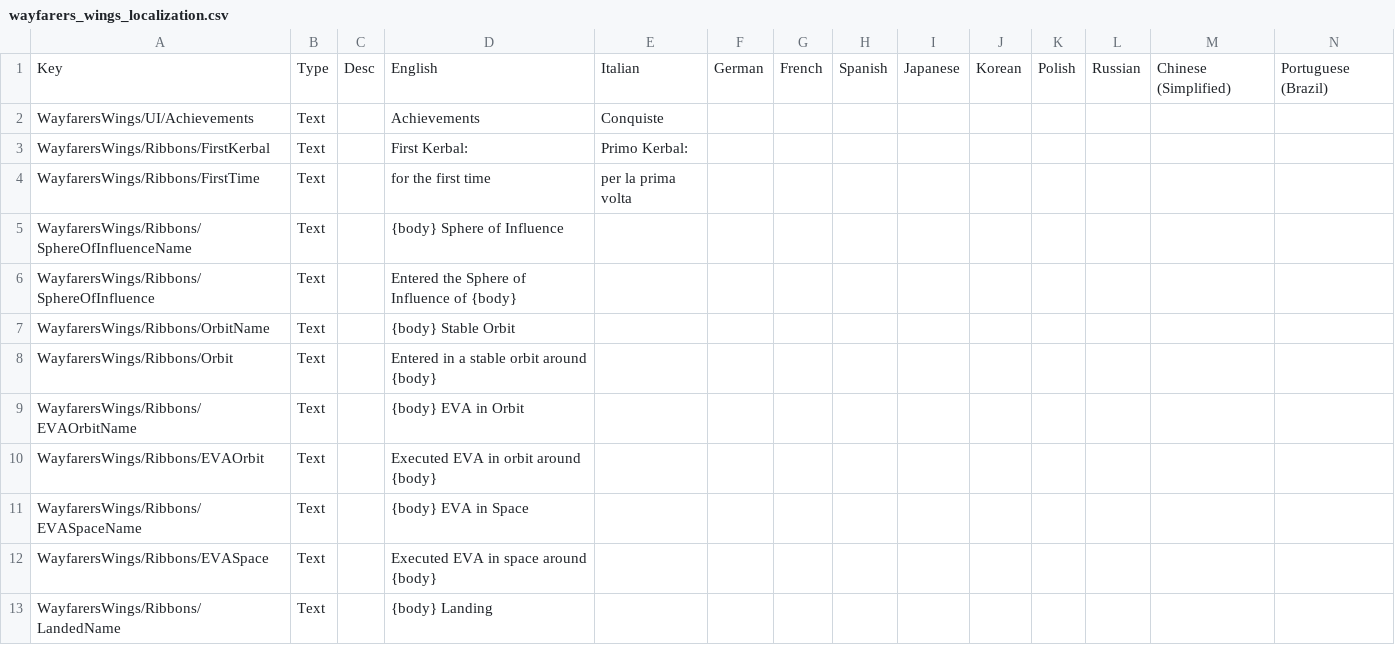
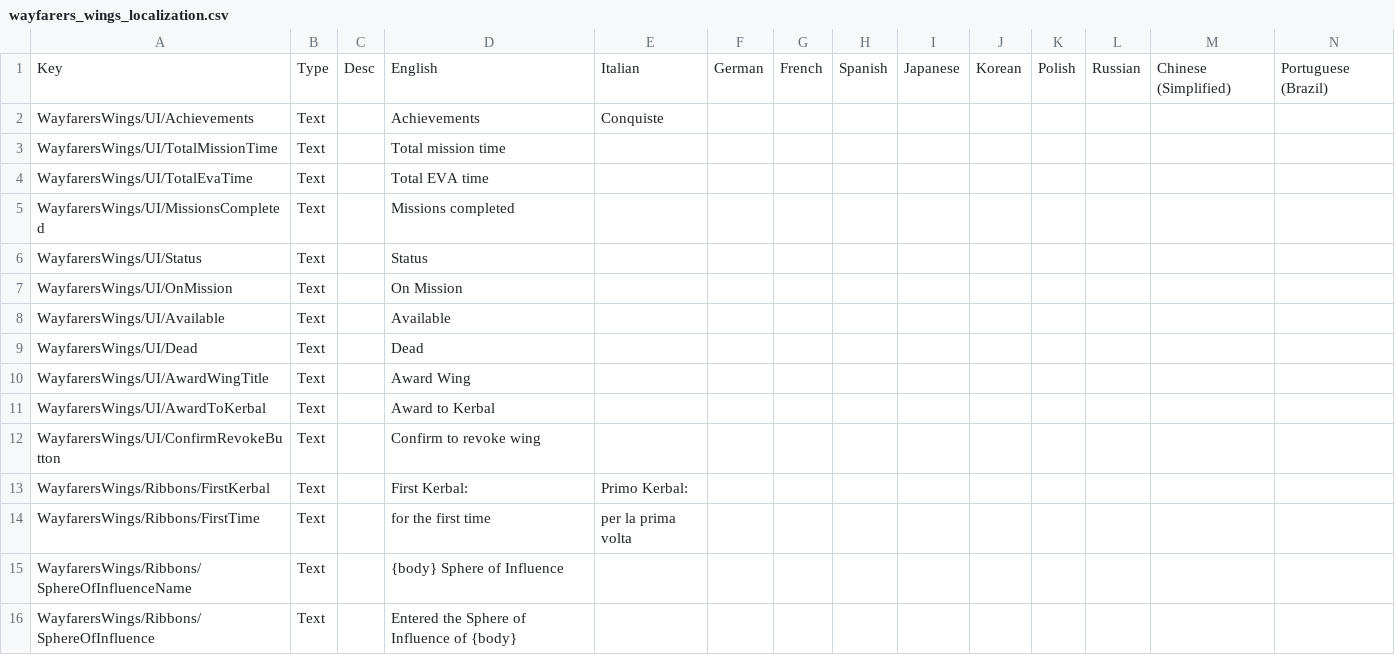
Before and after one commit to Kerbalight/WayfarersWings, a CSV file: plugin_template/localizations/wayfarers_wings_localization.csv, drawn as a sheet; only a part is shown; the shorter side is filled out with more unchanged rows; rows hold the shown columns only; the diff names each change by its address in the sheet, - before the commit and + after, or states it on an @@ line.

Commit message:
Add Kerbal Window details and add/revoke functionality

```diff
--- a/plugin_template/localizations/wayfarers_wings_localization.csv
+++ b/plugin_template/localizations/wayfarers_wings_localization.csv
+row 3: WayfarersWings/UI/TotalMissionTime | Text |  | Total mission time
+row 4: WayfarersWings/UI/TotalEvaTime | Text |  | Total EVA time
+row 5: WayfarersWings/UI/MissionsCompleted | Text |  | Missions completed
+row 6: WayfarersWings/UI/Status | Text |  | Status
+row 7: WayfarersWings/UI/OnMission | Text |  | On Mission
+row 8: WayfarersWings/UI/Available | Text |  | Available
+row 9: WayfarersWings/UI/Dead | Text |  | Dead
+row 10: WayfarersWings/UI/AwardWingTitle | Text |  | Award Wing
+row 11: WayfarersWings/UI/AwardToKerbal | Text |  | Award to Kerbal
+row 12: WayfarersWings/UI/ConfirmRevokeButton | Text |  | Confirm to revoke wing
```
Also changed, not shown: 19 other files.
